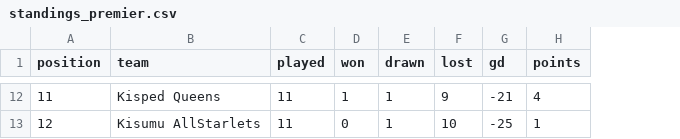
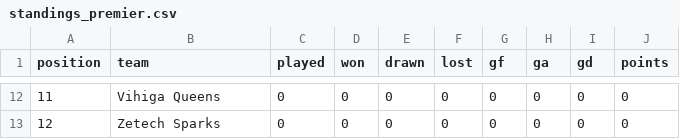
Before and after one commit to gameoncollective-create/gameon-fastapi, a CSV file: data/standings_premier.csv, drawn as a sheet; only a part is shown, gaps mark what is left out; addresses are those after the commit; the diff covers the shown part only; the diff names each change by its address in the sheet, - before the commit and + after, or states it on an @@ line.

Commit message:
Update standings_premier.csv

```diff
--- a/data/standings_premier.csv
+++ b/data/standings_premier.csv
+column G (gf), rows 12-13: 0 | 0
+column H (ga), rows 12-13: 0 | 0
-B12 (team): Kisped Queens
+B12 (team): Vihiga Queens
-C12:C13 (played): 11
+C12:C13 (played): 0
-D12 (won): 1
+D12 (won): 0
-E12:E13 (drawn): 1
+E12:E13 (drawn): 0
-F12 (lost): 9
+F12 (lost): 0
-I12 (gd): -21
+I12 (gd): 0
-J12 (points): 4
+J12 (points): 0
-B13 (team): Kisumu AllStarlets
+B13 (team): Zetech Sparks
-F13 (lost): 10
+F13 (lost): 0
-I13 (gd): -25
+I13 (gd): 0
-J13 (points): 1
+J13 (points): 0
```
Also changed, not shown: 70 edited cells elsewhere in this file.
